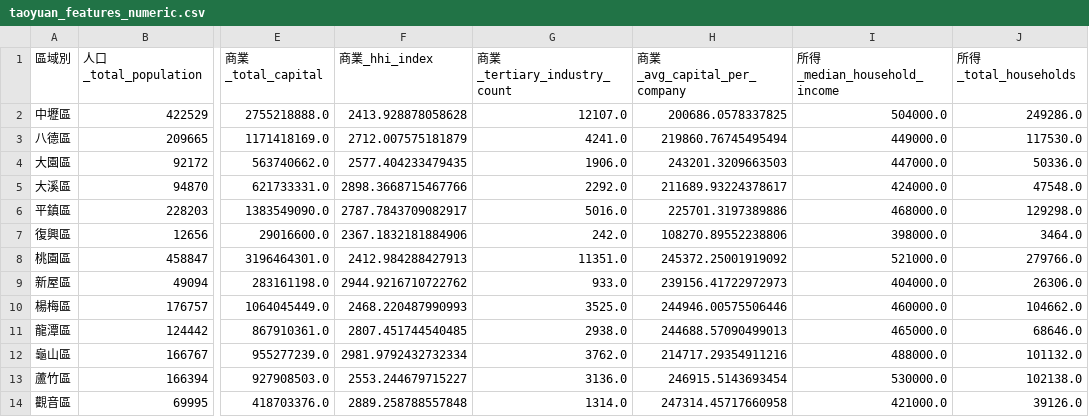
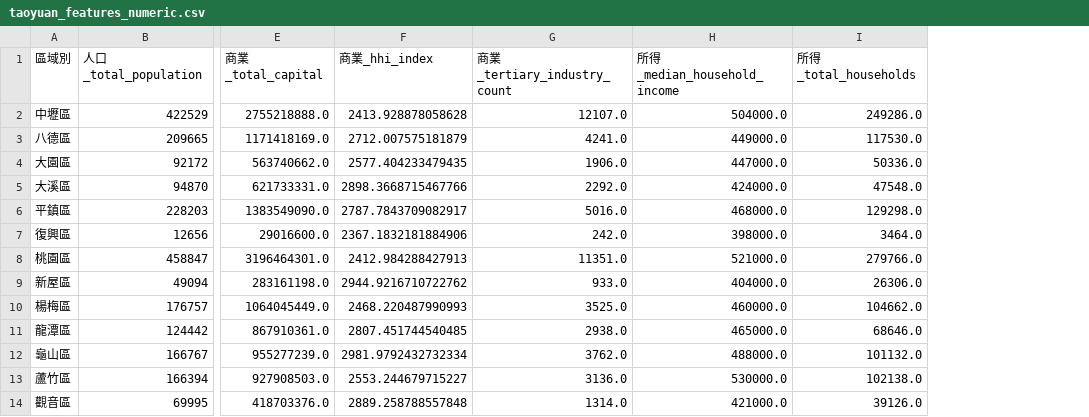
Before and after one commit to mentaikoisgood/Taoyuan-District-Income-Analysis, a CSV file: output/taoyuan_features_numeric.csv, drawn as a sheet; only a part is shown, gaps mark what is left out; the diff names each change by its address in the sheet, - before the commit and + after, or states it on an @@ line.

```diff
--- a/output/taoyuan_features_numeric.csv
+++ b/output/taoyuan_features_numeric.csv
-column H (商業_avg_capital_per_company), rows 2-14: 200686.0578337825 | 219860.76745495494 | 243201.3209663503 | 211689.93224378617 | 225701.3197389886 | 108270.89552238806 | 245372.25001919092 | 239156.41722972973 | 244946.00575506446 | 244688.57090499013 | 214717.29354911216 | 246915.5143693454 | 247314.45717660958
```
Also changed, not shown: output/taoyuan_features_enhanced.csv, 30 other files.
